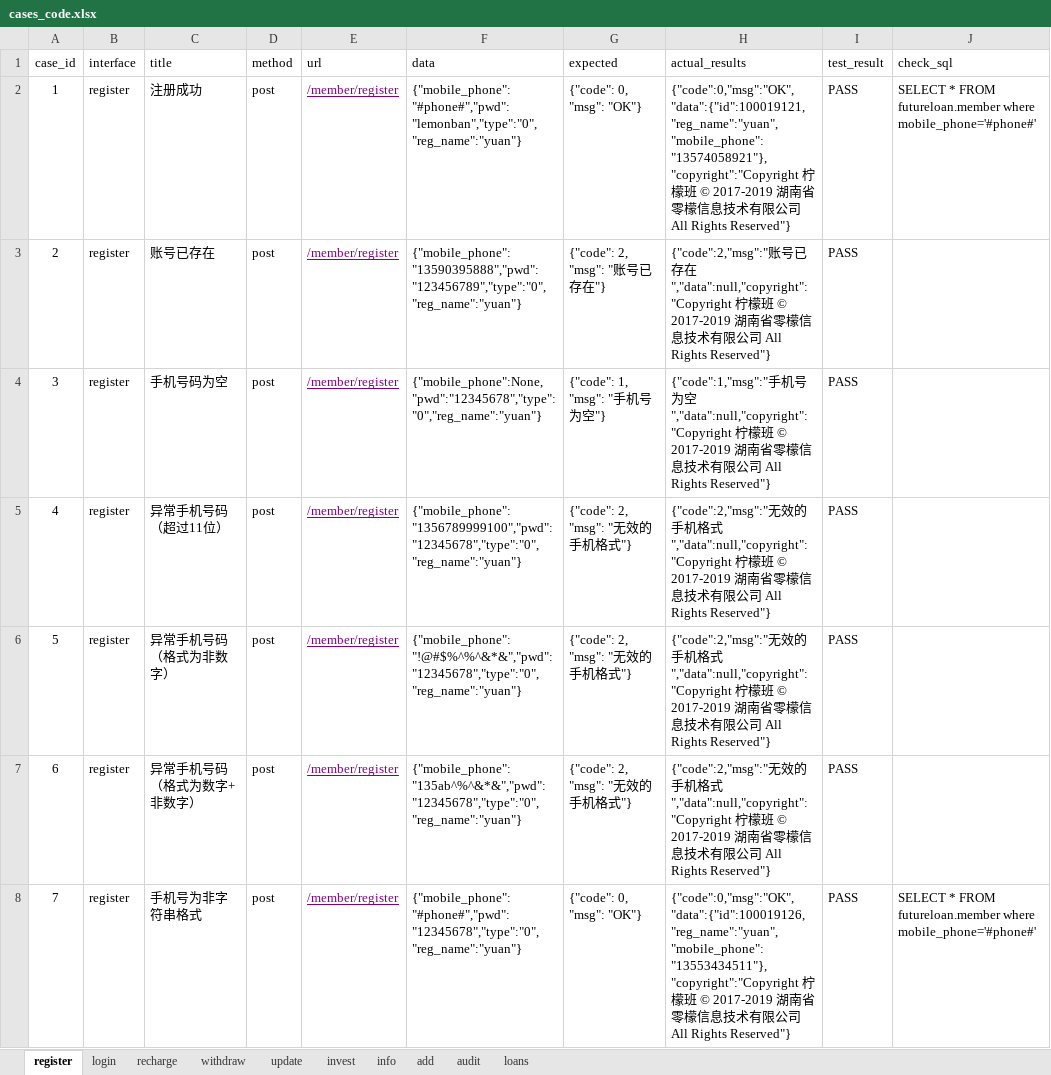
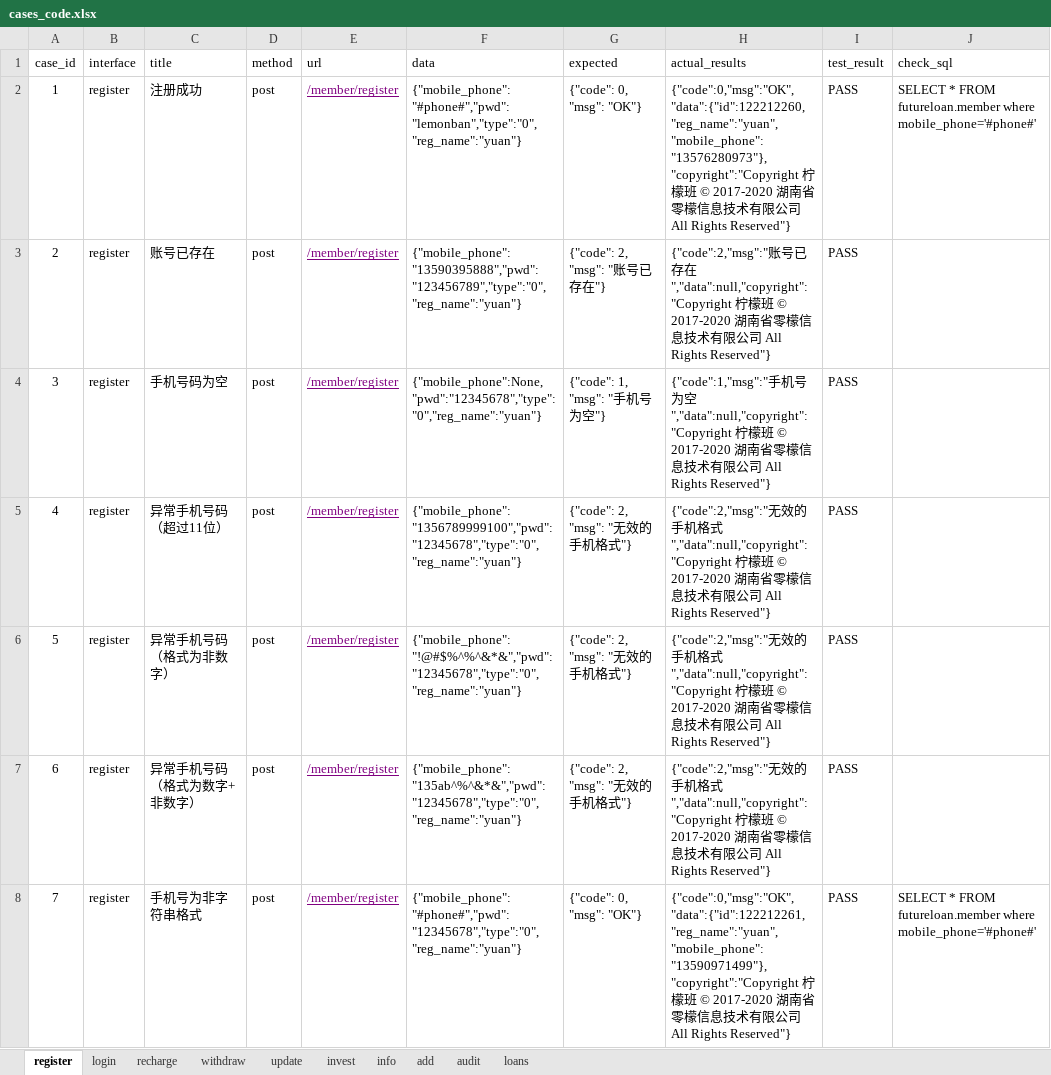
Before and after one commit to yuangaojun/jiekou_27, an Excel workbook: case_data/cases_code.xlsx, sheet register, drawn as a sheet; only a part is shown; values as stored, in another font and other column widths than the file's, no borders; the diff covers the shown part only; the diff names each change by its address in the sheet, - before the commit and + after, or states it on an @@ line.

```diff
--- a/case_data/cases_code.xlsx (sheet register)
+++ b/case_data/cases_code.xlsx (sheet register)
-H2 (actual_results): {"code":0,"msg":"OK","data":{"id":100019121,"reg_name":"yuan","mobile_phone":"13574058921"},"copyright":"Copyright 柠檬班 © 2017-2019 湖南…
+H2 (actual_results): {"code":0,"msg":"OK","data":{"id":122212260,"reg_name":"yuan","mobile_phone":"13576280973"},"copyright":"Copyright 柠檬班 © 2017-2020 湖南…
-H3 (actual_results): …© 2017-2019 湖南…
+H3 (actual_results): …© 2017-2020 湖南…
-H4 (actual_results): …© 2017-2019 湖南…
+H4 (actual_results): …© 2017-2020 湖南…
-H5:H7 (actual_results): …© 2017-2019 湖南…
+H5:H7 (actual_results): …© 2017-2020 湖南…
-H8 (actual_results): {"code":0,"msg":"OK","data":{"id":100019126,"reg_name":"yuan","mobile_phone":"13553434511"},"copyright":"Copyright 柠檬班 © 2017-2019 湖南…
+H8 (actual_results): {"code":0,"msg":"OK","data":{"id":122212261,"reg_name":"yuan","mobile_phone":"13590971499"},"copyright":"Copyright 柠檬班 © 2017-2020 湖南…
```
Also changed, not shown: 7 edited cells elsewhere in this sheet, sheet add, sheet recharge, sheet withdraw, sheet login, sheet audit, 3 other files.
